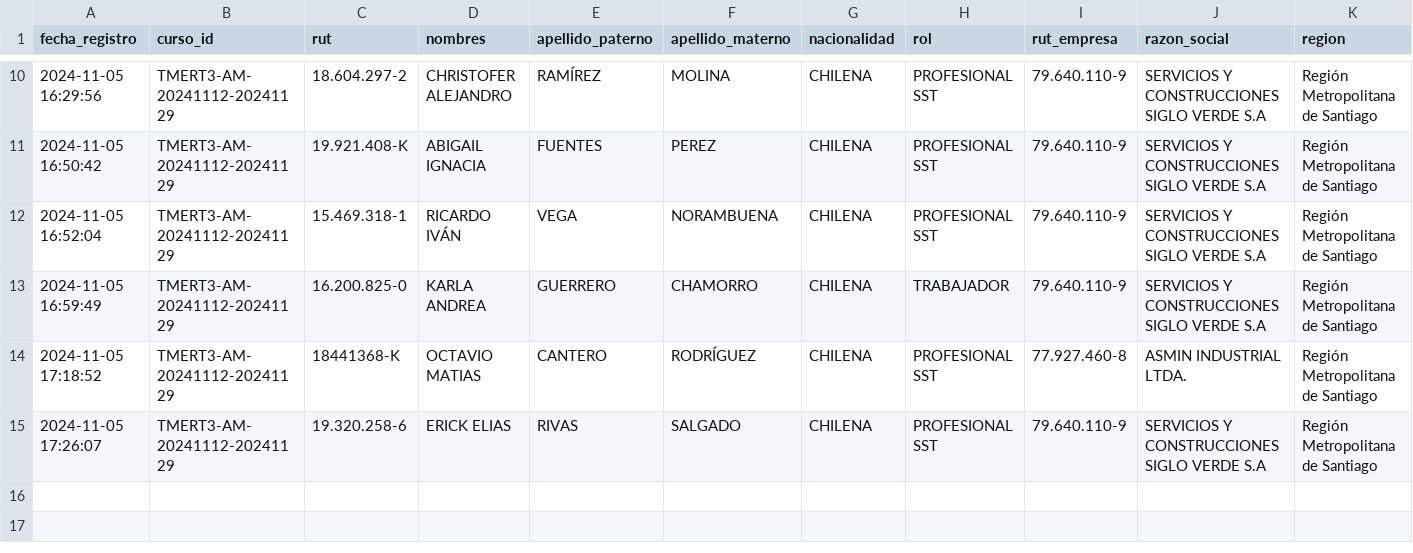
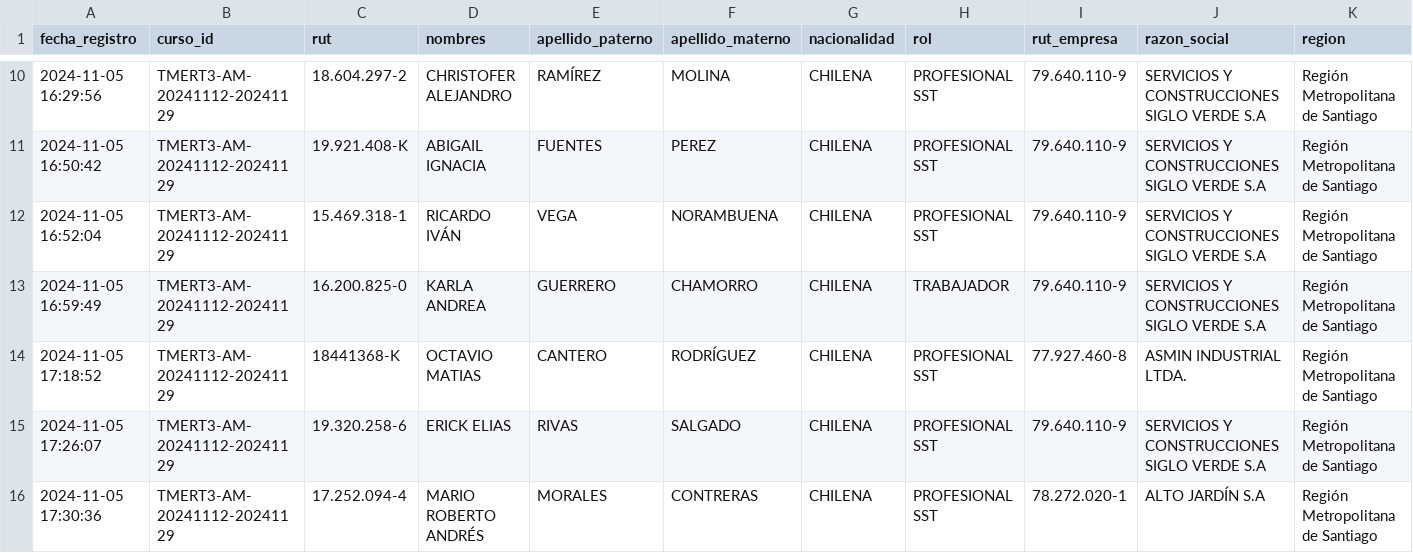
Before and after one commit to DVicenteC/InscripcionCursoTMERT, a CSV file: data/registros.csv, drawn as a sheet; only a part is shown, gaps mark what is left out; rows hold the shown columns only; the diff names each change by its address in the sheet, - before the commit and + after, or states it on an @@ line.

Commit message:
Nuevo registro 2024-11-05 17:30:36.052915

```diff
--- a/data/registros.csv
+++ b/data/registros.csv
+row 16: 2024-11-05 17:30:36 | TMERT3-AM-20241112-20241129 | 17.252.094-4 | MARIO ROBERTO ANDRÉS | MORALES | CONTRERAS | CHILENA | PROFESIONAL SST | 78.272.020-1 | ALTO JARDÍN S.A | Región Metropolitana de Santiago
```
